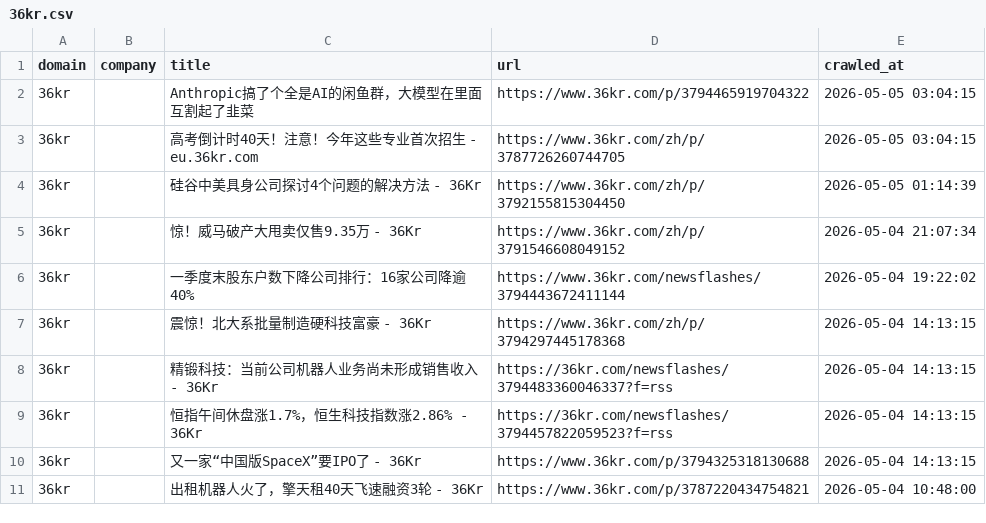
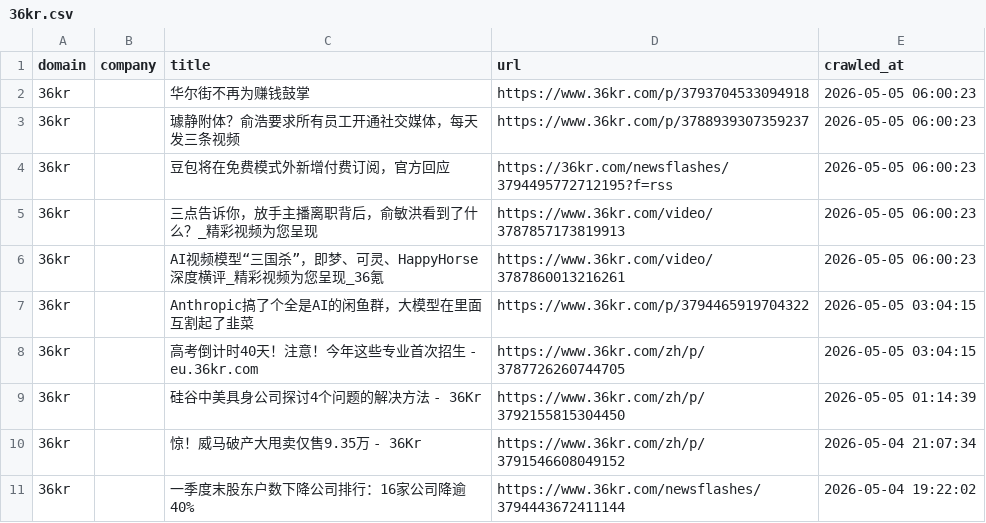
Before and after one commit to levelupup/news_crawler, a CSV file: data/36kr.csv, drawn as a sheet; only a part is shown; the shorter side is filled out with more unchanged rows; the diff names each change by its address in the sheet, - before the commit and + after, or states it on an @@ line.

```diff
--- a/data/36kr.csv
+++ b/data/36kr.csv
+row 2: 36kr |  | 华尔街不再为赚钱鼓掌 | https://www.36kr.com/p/3793704533094918 | 2026-05-05 06:00:23
+row 3: 36kr |  | 璩静附体？俞浩要求所有员工开通社交媒体，每天发三条视频 | https://www.36kr.com/p/3788939307359237 | 2026-05-05 06:00:23
+row 4: 36kr |  | 豆包将在免费模式外新增付费订阅，官方回应 | https://36kr.com/newsflashes/3794495772712195?f=rss | 2026-05-05 06:00:23
+row 5: 36kr |  | 三点告诉你，放手主播离职背后，俞敏洪看到了什么？_精彩视频为您呈现 | https://www.36kr.com/video/3787857173819913 | 2026-05-05 06:00:23
+row 6: 36kr |  | AI视频模型“三国杀”，即梦、可灵、HappyHorse深度横评_精彩视频为您呈现_36氪 | https://www.36kr.com/video/3787860013216261 | 2026-05-05 06:00:23
```
Also changed, not shown: data/bloomberg.csv, data/electrek.csv, 12 other files.
